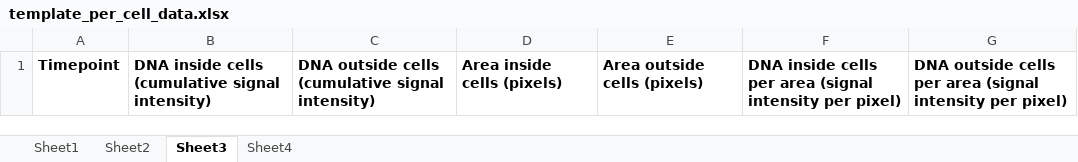
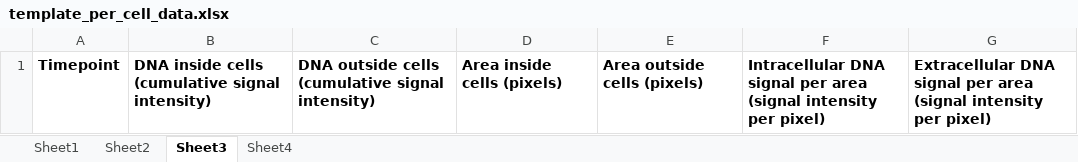
Before and after one commit to walsam00/confocal_image_quantification, an Excel workbook: automated_colocalization_quantification/template_per_cell_data.xlsx, sheet Sheet3, drawn as a sheet; values as stored, in another font and other column widths than the file's, no borders; charts and pictures not drawn; the diff names each change by its address in the sheet, - before the commit and + after, or states it on an @@ line.

Commit message:
Add files via upload

```diff
--- a/automated_colocalization_quantification/template_per_cell_data.xlsx (sheet Sheet3)
+++ b/automated_colocalization_quantification/template_per_cell_data.xlsx (sheet Sheet3)
-F1: DNA inside cells per area…
+F1: Intracellular DNA signal per area…
-G1: DNA outside cells per area…
+G1: Extracellular DNA signal per area…
```
Also changed, not shown: charts or pictures.
